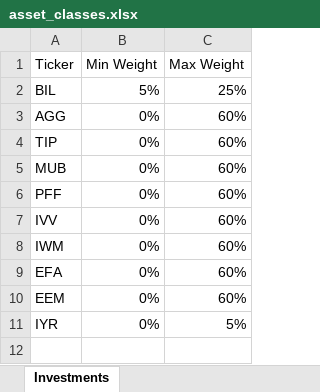
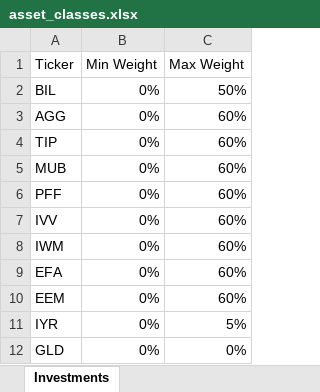
Before and after one commit to epageler/eff_fron_spyder, an Excel workbook: data/asset_classes.xlsx, sheet Investments, drawn as a sheet; values as stored, in another font and other column widths than the file's, no borders; the diff names each change by its address in the sheet, - before the commit and + after, or states it on an @@ line.

```diff
--- a/data/asset_classes.xlsx (sheet Investments)
+++ b/data/asset_classes.xlsx (sheet Investments)
-B2 (Min Weight): 5%
+B2 (Min Weight): 0%
-C2 (Max Weight): 25%
+C2 (Max Weight): 50%
+row 12: GLD | 0% | 0%
```
Also changed, not shown: sheet Dates &amp;amp;amp;amp;amp; Ris, data/industry_sectors.xlsx, 2 other files.
